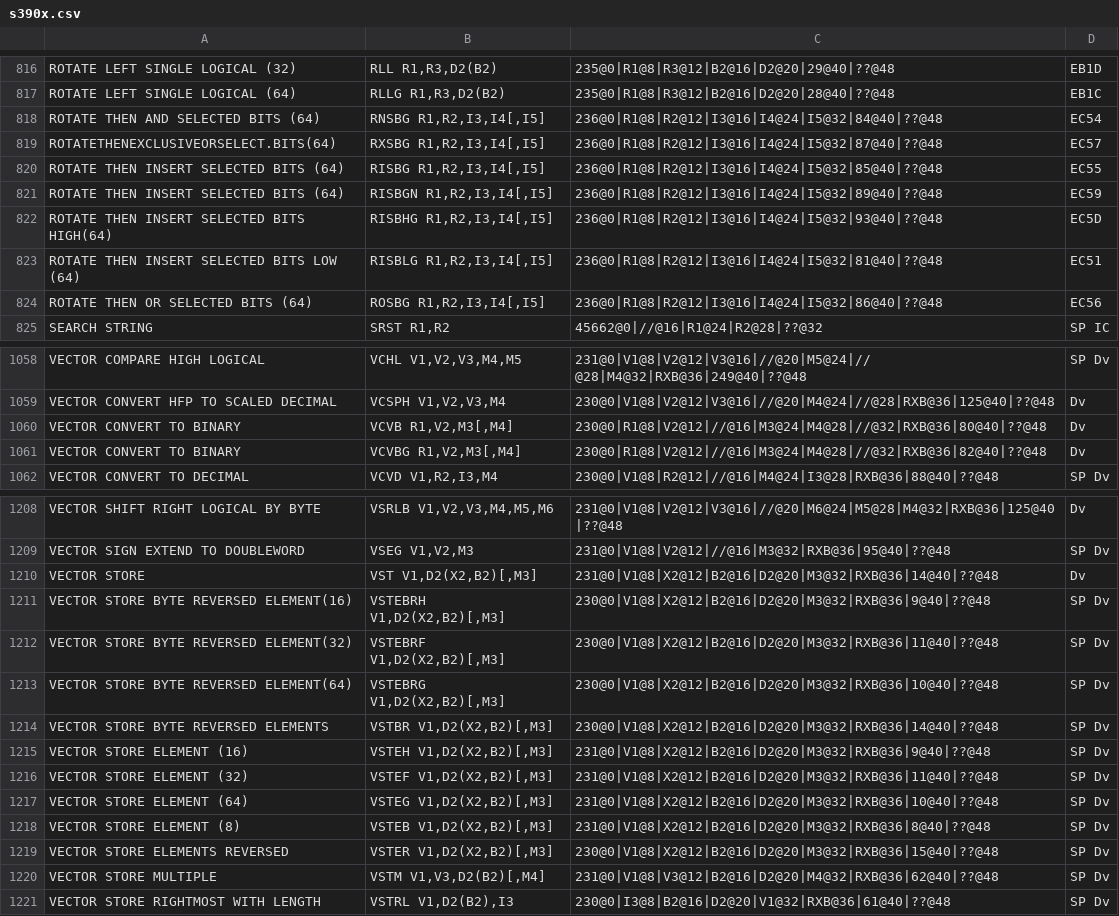
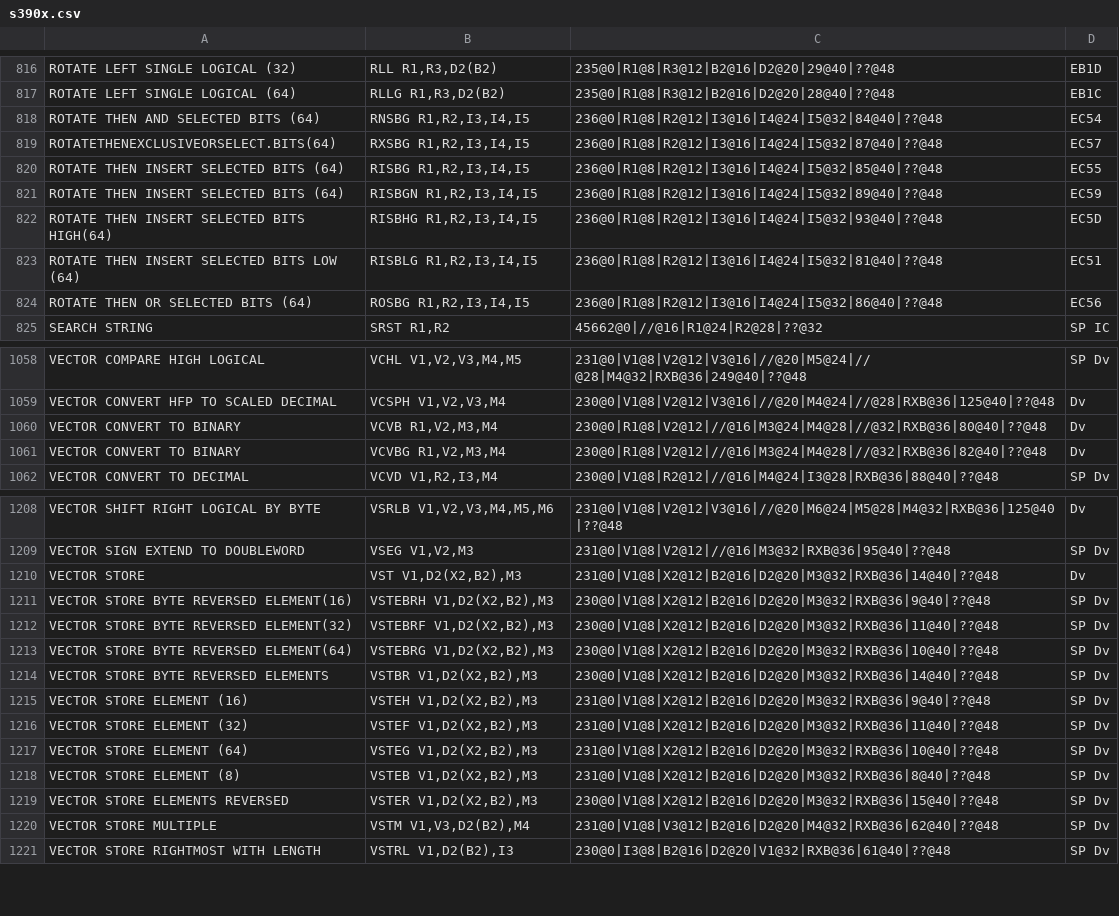
Before and after one commit to srinivas-pokala/arch, a CSV file: s390x/s390x.csv, drawn as a sheet; only a part is shown, gaps mark what is left out; the diff covers the shown part only.

```diff
--- a/s390x/s390x.csv
+++ b/s390x/s390x.csv
@@ -817,9 +817,9 @@
 "ROTATE LEFT SINGLE LOGICAL (64)","RLLG R1,R3,D2(B2)","235@0|R1@8|R3@12|B2@16|D2@20|28@40|??@48","EB1C"
-"ROTATE THEN AND SELECTED BITS (64)","RNSBG R1,R2,I3,I4[,I5]","236@0|R1@8|R2@12|I3@16|I4@24|I5@32|84@40|??@48","EC54"
-"ROTATETHENEXCLUSIVEORSELECT.BITS(64)","RXSBG R1,R2,I3,I4[,I5]","236@0|R1@8|R2@12|I3@16|I4@24|I5@32|87@40|??@48","EC57"
-"ROTATE THEN INSERT SELECTED BITS (64)","RISBG R1,R2,I3,I4[,I5]","236@0|R1@8|R2@12|I3@16|I4@24|I5@32|85@40|??@48","EC55"
-"ROTATE THEN INSERT SELECTED BITS (64)","RISBGN R1,R2,I3,I4[,I5]","236@0|R1@8|R2@12|I3@16|I4@24|I5@32|89@40|??@48","EC59"
-"ROTATE THEN INSERT SELECTED BITS HIGH(64)","RISBHG R1,R2,I3,I4[,I5]","236@0|R1@8|R2@12|I3@16|I4@24|I5@32|93@40|??@48","EC5D"
-"ROTATE THEN INSERT SELECTED BITS LOW (64)","RISBLG R1,R2,I3,I4[,I5]","236@0|R1@8|R2@12|I3@16|I4@24|I5@32|81@40|??@48","EC51"
-"ROTATE THEN OR SELECTED BITS (64)","ROSBG R1,R2,I3,I4[,I5]","236@0|R1@8|R2@12|I3@16|I4@24|I5@32|86@40|??@48","EC56"
+"ROTATE THEN AND SELECTED BITS (64)","RNSBG R1,R2,I3,I4,I5","236@0|R1@8|R2@12|I3@16|I4@24|I5@32|84@40|??@48","EC54"
+"ROTATETHENEXCLUSIVEORSELECT.BITS(64)","RXSBG R1,R2,I3,I4,I5","236@0|R1@8|R2@12|I3@16|I4@24|I5@32|87@40|??@48","EC57"
+"ROTATE THEN INSERT SELECTED BITS (64)","RISBG R1,R2,I3,I4,I5","236@0|R1@8|R2@12|I3@16|I4@24|I5@32|85@40|??@48","EC55"
+"ROTATE THEN INSERT SELECTED BITS (64)","RISBGN R1,R2,I3,I4,I5","236@0|R1@8|R2@12|I3@16|I4@24|I5@32|89@40|??@48","EC59"
+"ROTATE THEN INSERT SELECTED BITS HIGH(64)","RISBHG R1,R2,I3,I4,I5","236@0|R1@8|R2@12|I3@16|I4@24|I5@32|93@40|??@48","EC5D"
+"ROTATE THEN INSERT SELECTED BITS LOW (64)","RISBLG R1,R2,I3,I4,I5","236@0|R1@8|R2@12|I3@16|I4@24|I5@32|81@40|??@48","EC51"
+"ROTATE THEN OR SELECTED BITS (64)","ROSBG R1,R2,I3,I4,I5","236@0|R1@8|R2@12|I3@16|I4@24|I5@32|86@40|??@48","EC56"
 "SEARCH STRING","SRST R1,R2","45662@0|//@16|R1@24|R2@28|??@32","SP IC"
@@ -1059,4 +1059,4 @@
 "VECTOR CONVERT HFP TO SCALED DECIMAL","VCSPH V1,V2,V3,M4","230@0|V1@8|V2@12|V3@16|//@20|M4@24|//@28|RXB@36|125@40|??@48","Dv"
-"VECTOR CONVERT TO BINARY","VCVB R1,V2,M3[,M4]","230@0|R1@8|V2@12|//@16|M3@24|M4@28|//@32|RXB@36|80@40|??@48","Dv"
-"VECTOR CONVERT TO BINARY","VCVBG R1,V2,M3[,M4]","230@0|R1@8|V2@12|//@16|M3@24|M4@28|//@32|RXB@36|82@40|??@48","Dv"
+"VECTOR CONVERT TO BINARY","VCVB R1,V2,M3,M4","230@0|R1@8|V2@12|//@16|M3@24|M4@28|//@32|RXB@36|80@40|??@48","Dv"
+"VECTOR CONVERT TO BINARY","VCVBG R1,V2,M3,M4","230@0|R1@8|V2@12|//@16|M3@24|M4@28|//@32|RXB@36|82@40|??@48","Dv"
 "VECTOR CONVERT TO DECIMAL","VCVD V1,R2,I3,M4","230@0|V1@8|R2@12|//@16|M4@24|I3@28|RXB@36|88@40|??@48","SP Dv"
@@ -1209,13 +1209,13 @@
 "VECTOR SIGN EXTEND TO DOUBLEWORD","VSEG V1,V2,M3","231@0|V1@8|V2@12|//@16|M3@32|RXB@36|95@40|??@48","SP Dv"
-"VECTOR STORE","VST V1,D2(X2,B2)[,M3]","231@0|V1@8|X2@12|B2@16|D2@20|M3@32|RXB@36|14@40|??@48","Dv"
-"VECTOR STORE BYTE REVERSED ELEMENT(16)","VSTEBRH V1,D2(X2,B2)[,M3]","230@0|V1@8|X2@12|B2@16|D2@20|M3@32|RXB@36|9@40|??@48","SP Dv"
-"VECTOR STORE BYTE REVERSED ELEMENT(32)","VSTEBRF V1,D2(X2,B2)[,M3]","230@0|V1@8|X2@12|B2@16|D2@20|M3@32|RXB@36|11@40|??@48","SP Dv"
-"VECTOR STORE BYTE REVERSED ELEMENT(64)","VSTEBRG V1,D2(X2,B2)[,M3]","230@0|V1@8|X2@12|B2@16|D2@20|M3@32|RXB@36|10@40|??@48","SP Dv"
-"VECTOR STORE BYTE REVERSED ELEMENTS","VSTBR V1,D2(X2,B2)[,M3]","230@0|V1@8|X2@12|B2@16|D2@20|M3@32|RXB@36|14@40|??@48","SP Dv"
-"VECTOR STORE ELEMENT (16)","VSTEH V1,D2(X2,B2)[,M3]","231@0|V1@8|X2@12|B2@16|D2@20|M3@32|RXB@36|9@40|??@48","SP Dv"
-"VECTOR STORE ELEMENT (32)","VSTEF V1,D2(X2,B2)[,M3]","231@0|V1@8|X2@12|B2@16|D2@20|M3@32|RXB@36|11@40|??@48","SP Dv"
-"VECTOR STORE ELEMENT (64)","VSTEG V1,D2(X2,B2)[,M3]","231@0|V1@8|X2@12|B2@16|D2@20|M3@32|RXB@36|10@40|??@48","SP Dv"
-"VECTOR STORE ELEMENT (8)","VSTEB V1,D2(X2,B2)[,M3]","231@0|V1@8|X2@12|B2@16|D2@20|M3@32|RXB@36|8@40|??@48","SP Dv"
-"VECTOR STORE ELEMENTS REVERSED","VSTER V1,D2(X2,B2)[,M3]","230@0|V1@8|X2@12|B2@16|D2@20|M3@32|RXB@36|15@40|??@48","SP Dv"
-"VECTOR STORE MULTIPLE","VSTM V1,V3,D2(B2)[,M4]","231@0|V1@8|V3@12|B2@16|D2@20|M4@32|RXB@36|62@40|??@48","SP Dv"
+"VECTOR STORE","VST V1,D2(X2,B2),M3","231@0|V1@8|X2@12|B2@16|D2@20|M3@32|RXB@36|14@40|??@48","Dv"
+"VECTOR STORE BYTE REVERSED ELEMENT(16)","VSTEBRH V1,D2(X2,B2),M3","230@0|V1@8|X2@12|B2@16|D2@20|M3@32|RXB@36|9@40|??@48","SP Dv"
+"VECTOR STORE BYTE REVERSED ELEMENT(32)","VSTEBRF V1,D2(X2,B2),M3","230@0|V1@8|X2@12|B2@16|D2@20|M3@32|RXB@36|11@40|??@48","SP Dv"
+"VECTOR STORE BYTE REVERSED ELEMENT(64)","VSTEBRG V1,D2(X2,B2),M3","230@0|V1@8|X2@12|B2@16|D2@20|M3@32|RXB@36|10@40|??@48","SP Dv"
+"VECTOR STORE BYTE REVERSED ELEMENTS","VSTBR V1,D2(X2,B2),M3","230@0|V1@8|X2@12|B2@16|D2@20|M3@32|RXB@36|14@40|??@48","SP Dv"
+"VECTOR STORE ELEMENT (16)","VSTEH V1,D2(X2,B2),M3","231@0|V1@8|X2@12|B2@16|D2@20|M3@32|RXB@36|9@40|??@48","SP Dv"
+"VECTOR STORE ELEMENT (32)","VSTEF V1,D2(X2,B2),M3","231@0|V1@8|X2@12|B2@16|D2@20|M3@32|RXB@36|11@40|??@48","SP Dv"
+"VECTOR STORE ELEMENT (64)","VSTEG V1,D2(X2,B2),M3","231@0|V1@8|X2@12|B2@16|D2@20|M3@32|RXB@36|10@40|??@48","SP Dv"
+"VECTOR STORE ELEMENT (8)","VSTEB V1,D2(X2,B2),M3","231@0|V1@8|X2@12|B2@16|D2@20|M3@32|RXB@36|8@40|??@48","SP Dv"
+"VECTOR STORE ELEMENTS REVERSED","VSTER V1,D2(X2,B2),M3","230@0|V1@8|X2@12|B2@16|D2@20|M3@32|RXB@36|15@40|??@48","SP Dv"
+"VECTOR STORE MULTIPLE","VSTM V1,V3,D2(B2),M4","231@0|V1@8|V3@12|B2@16|D2@20|M4@32|RXB@36|62@40|??@48","SP Dv"
 "VECTOR STORE RIGHTMOST WITH LENGTH","VSTRL V1,D2(B2),I3","230@0|I3@8|B2@16|D2@20|V1@32|RXB@36|61@40|??@48","SP Dv"
```
Also changed, not shown: 20 edited cells elsewhere in this file, 1 other file.
